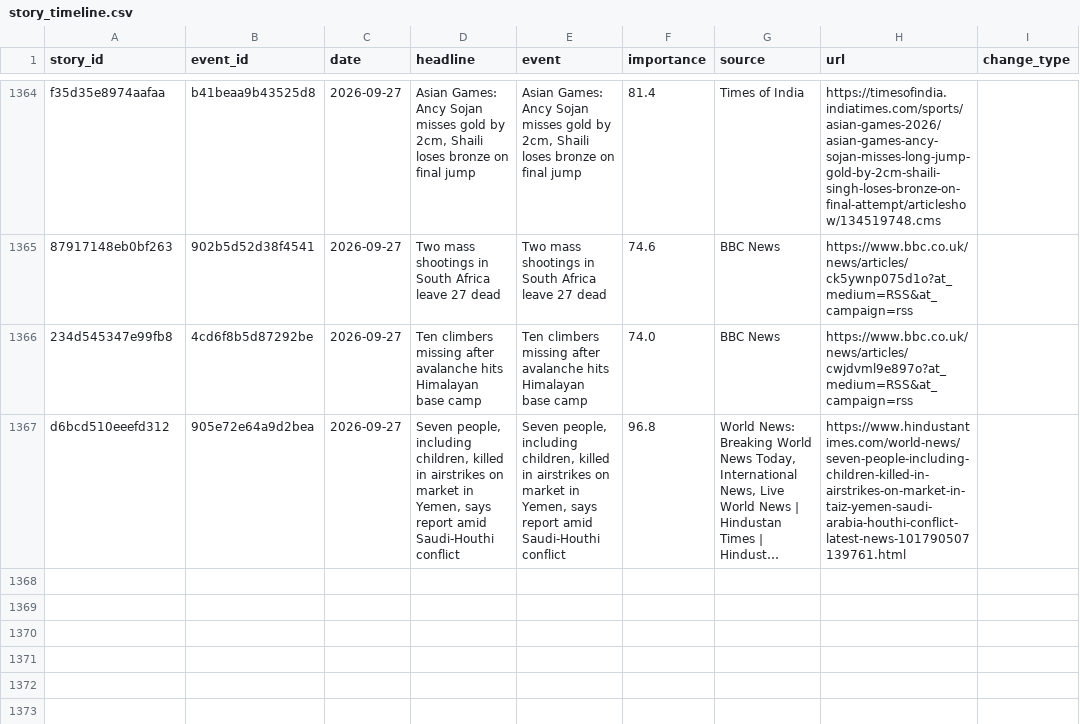
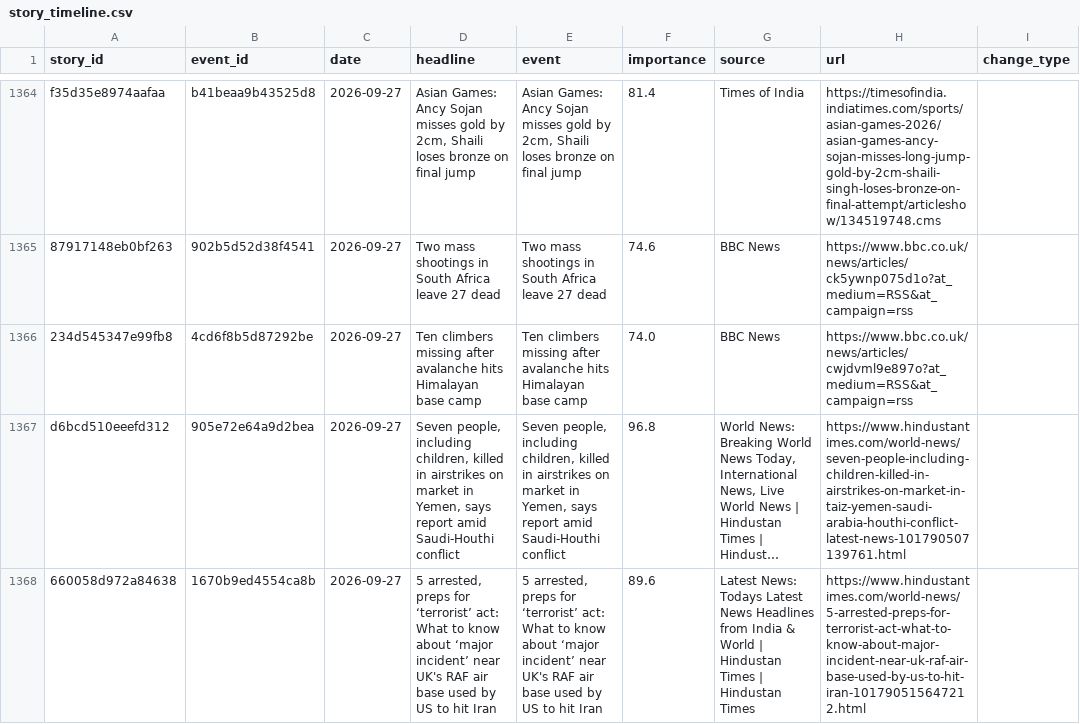
Before and after one commit to vishwasgarg5/news-knowledge-bot, a CSV file: data/story_timeline.csv, drawn as a sheet; only a part is shown, gaps mark what is left out; long unchanged cells end in …; the diff names each change by its address in the sheet, - before the commit and + after, or states it on an @@ line.

```diff
--- a/data/story_timeline.csv
+++ b/data/story_timeline.csv
+row 1368: 660058d972a84638 | 1670b9ed4554ca8b | 2026-09-27 | 5 arrested, preps for ‘terrorist’ act: What to know about ‘major incident’ near UK's RAF air base used by US to hit Iran | 5 arrested, preps for ‘terrorist’ act: What to know about ‘major incident’ near UK's RAF air base used by US to hit Iran | 89.6 | Latest News: Todays Latest News Headlines from India & World | Hindustan Times | Hindustan Times | https://www.hindustantimes.com/world-news/5-arrested-preps-for-terrorist-act-what-to-know-about-major-incident-near-uk-raf-air-base-used-by-us-to-hit-iran-101790515647212.html
```
Also changed, not shown: data/news_history.csv, data/news_learning.csv.
